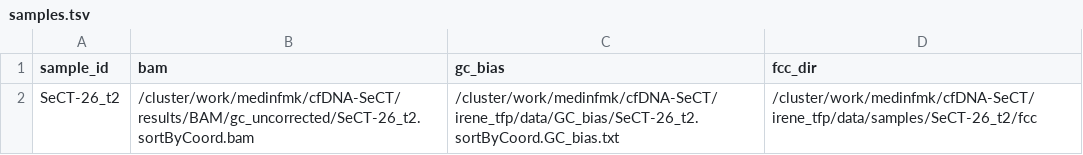
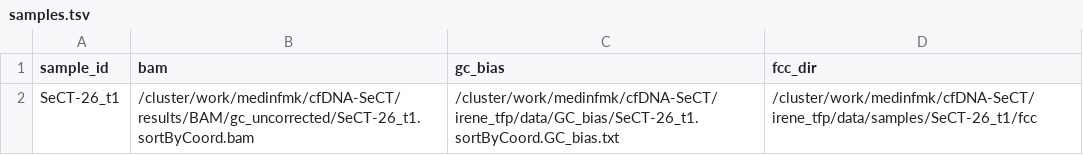
Before and after one commit to irenedonofrio/cfdna_tfp_profiling, a TSV file: nucleosome_profiling/samples.tsv, drawn as a sheet.

```diff
--- a/nucleosome_profiling/samples.tsv
+++ b/nucleosome_profiling/samples.tsv
@@ -1,2 +1,2 @@
 sample_id	bam	gc_bias	fcc_dir
-SeCT-26_t2	/cluster/work/medinfmk/cfDNA-SeCT/results/BAM/gc_uncorrected/SeCT-26_t2.sortByCoord.bam	/cluster/work/medinfmk/cfDNA-SeCT/irene_tfp/data/GC_bias/SeCT-26_t2.sortByCoord.GC_bias.txt	/cluster/work/medinfmk/cfDNA-SeCT/irene_tfp/data/samples/SeCT-26_t2/fcc
+SeCT-26_t1	/cluster/work/medinfmk/cfDNA-SeCT/results/BAM/gc_uncorrected/SeCT-26_t1.sortByCoord.bam	/cluster/work/medinfmk/cfDNA-SeCT/irene_tfp/data/GC_bias/SeCT-26_t1.sortByCoord.GC_bias.txt	/cluster/work/medinfmk/cfDNA-SeCT/irene_tfp/data/samples/SeCT-26_t1/fcc
```
Also changed, not shown: 22 other files.
